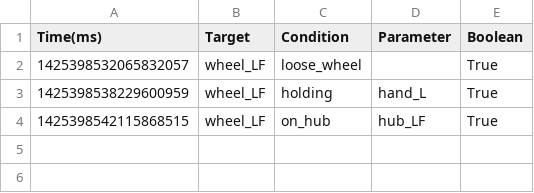
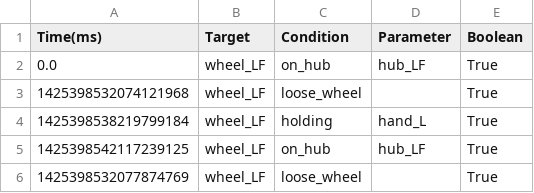
Before and after one commit to Peaches491/action-segmentation, a CSV file: data/mount_tire/states.csv, drawn as a sheet.

```diff
--- a/data/mount_tire/states.csv
+++ b/data/mount_tire/states.csv
@@ -1,4 +1,6 @@
 Time(ms), Target, Condition, Parameter, Boolean
-1425398532065832057, wheel_LF, loose_wheel, , True
-1425398538229600959, wheel_LF, holding, hand_L, True
-1425398542115868515, wheel_LF, on_hub, hub_LF, True
+0.0, wheel_LF, on_hub, hub_LF, True
+1425398532074121968, wheel_LF, loose_wheel, , True
+1425398538219799184, wheel_LF, holding, hand_L, True
+1425398542117239125, wheel_LF, on_hub, hub_LF, True
+1425398532077874769, wheel_LF, loose_wheel, , True
```
Also changed, not shown: data/mount_tire/wheel_LF-hand_L.csv, data/mount_tire/wheel_LF-hand_R.csv, 16 other files.
